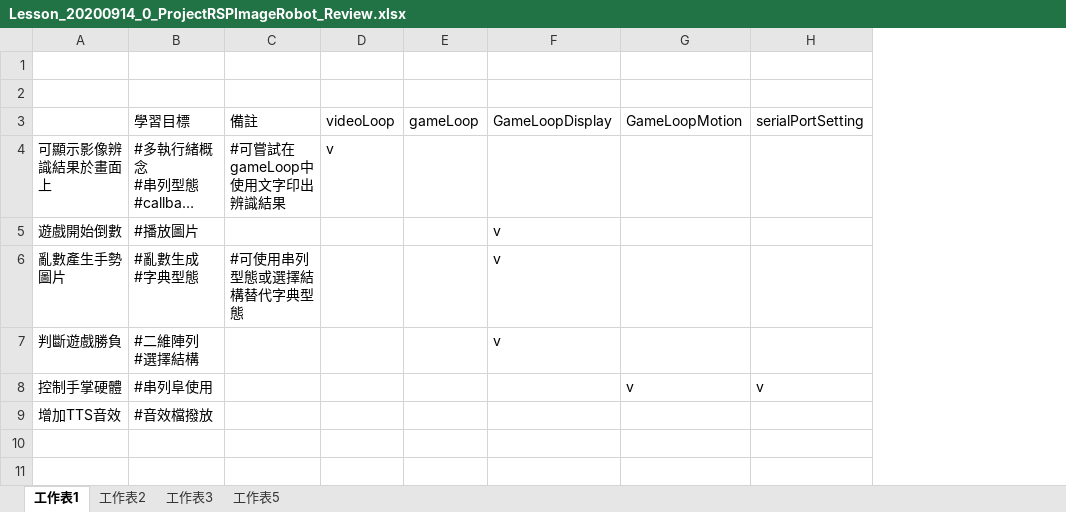
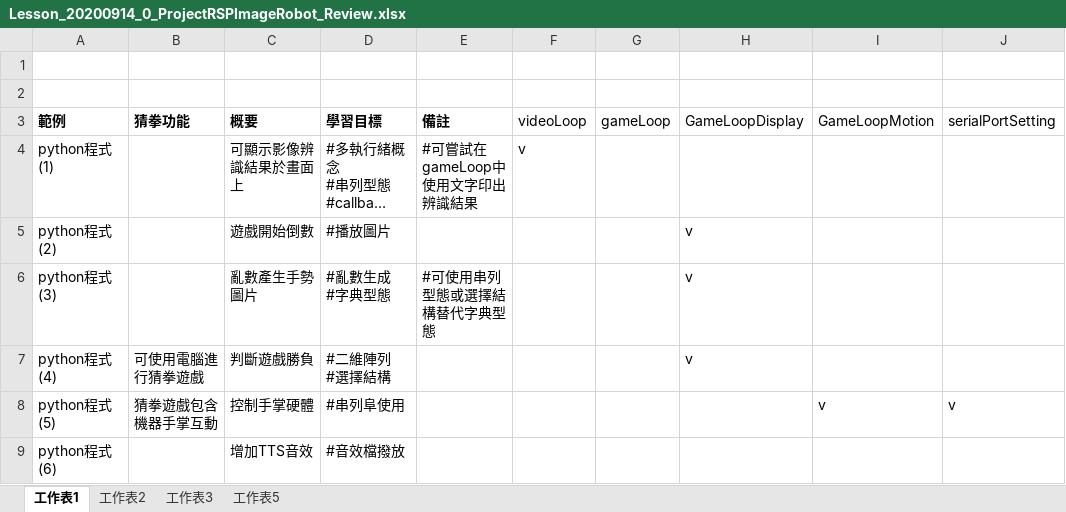
Before and after one commit to NAERSTEAM/EELAB, an Excel workbook: Lesson_20200914_0_ProjectRSPImageRobot_Review/Lesson_20200914_0_ProjectRSPImageRobot_Review.xlsx, sheet 工作表1, drawn as a sheet; only a part is shown; long unchanged cells end in …; values as stored, in another font and other column widths than the file's, no borders; addresses are those after the commit; the diff names each change by its address in the sheet, - before the commit and + after, or states it on an @@ line.

Commit message:
updated documents

```diff
--- a/Lesson_20200914_0_ProjectRSPImageRobot_Review/Lesson_20200914_0_ProjectRSPImageRobot_Review.xlsx (sheet 工作表1)
+++ b/Lesson_20200914_0_ProjectRSPImageRobot_Review/Lesson_20200914_0_ProjectRSPImageRobot_Review.xlsx (sheet 工作表1)
+column A (範例), rows 4-9: python程式(1) | python程式(2) | python程式(3) | python程式(4) | python程式(5) | python程式(6)
+column B (猜拳功能), rows 7-8: 可使用電腦進行猜拳遊戲 | 猜拳遊戲包含機器手掌互動
-C3: (empty)
+C3: 概要
-D3:E3 bold: off
+D3:E3 bold: on
```
